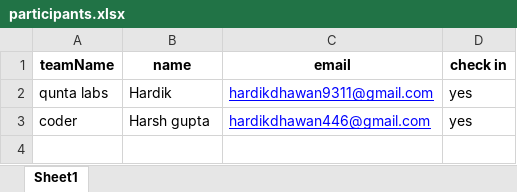
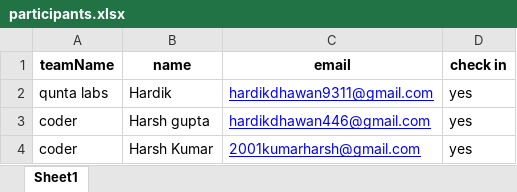
Before and after one commit to HardikDhawan9311/Minor-Project-Food-cupons-on-events-, an Excel workbook: all requirements/participants.xlsx, sheet Sheet1, drawn as a sheet; values as stored, in another font and other column widths than the file's, no borders; the diff names each change by its address in the sheet, - before the commit and + after, or states it on an @@ line.

```diff
--- a/all requirements/participants.xlsx (sheet Sheet1)
+++ b/all requirements/participants.xlsx (sheet Sheet1)
+row 4: coder | Harsh Kumar | 2001kumarharsh@gmail.com | yes
```
Also changed, not shown: 7 other files.
